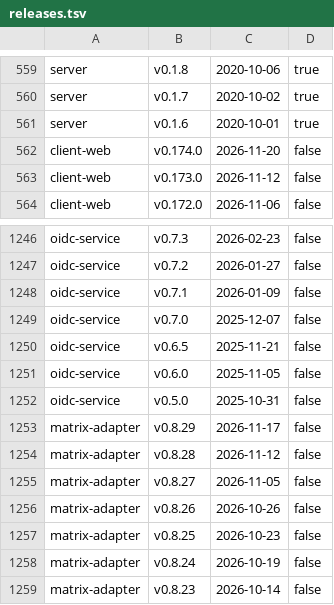
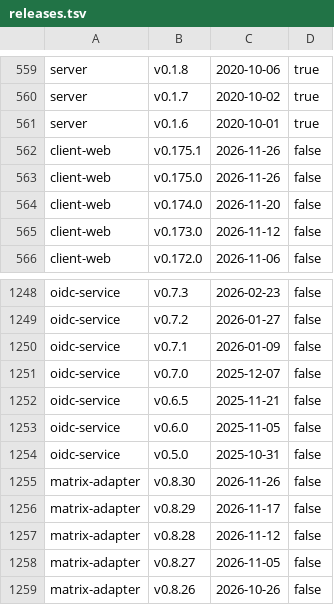
Before and after one commit to alkem-io/test-suites, a TSV file: gh-pages-root/bug-triage/state/releases.tsv, drawn as a sheet; only a part is shown, gaps mark what is left out; the shorter side is filled out with more unchanged rows.

```diff
--- a/gh-pages-root/bug-triage/state/releases.tsv
+++ b/gh-pages-root/bug-triage/state/releases.tsv
@@ -561,2 +561,4 @@ server	v0.1.7	2020-10-02	true
 server	v0.1.6	2020-10-01	true
+client-web	v0.175.1	2026-11-26	false
+client-web	v0.175.0	2026-11-26	false
 client-web	v0.174.0	2026-11-20	false
@@ -1252,2 +1254,3 @@ oidc-service	v0.6.0	2025-11-05	false
 oidc-service	v0.5.0	2025-10-31	false
+matrix-adapter	v0.8.30	2026-11-26	false
 matrix-adapter	v0.8.29	2026-11-17	false
```
Also changed, not shown: 7 other files.
